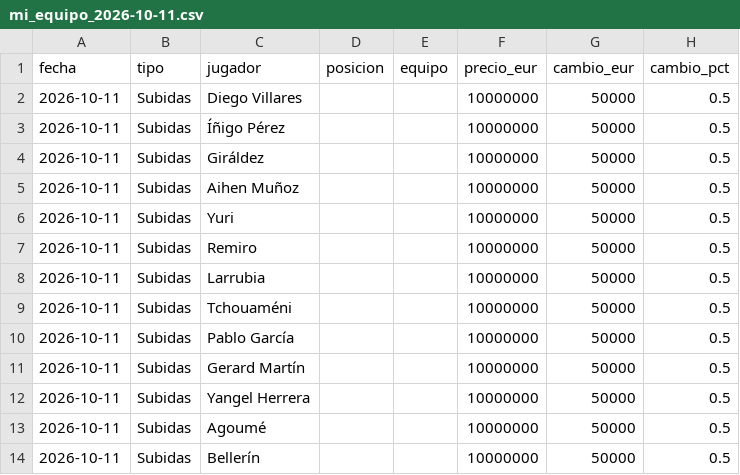
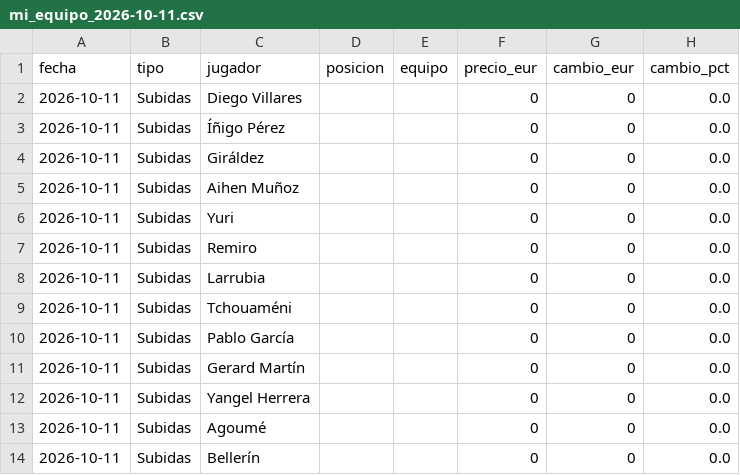
Before and after one commit to aquintero89/mercado-fantasy, a CSV file: mi_equipo_2026-10-11.csv, drawn as a sheet.

Commit message:
Actualización diaria del mercado 2026-10-11

```diff
--- a/mi_equipo_2026-10-11.csv
+++ b/mi_equipo_2026-10-11.csv
@@ -1,14 +1,14 @@
 fecha,tipo,jugador,posicion,equipo,precio_eur,cambio_eur,cambio_pct
-2026-10-11,Subidas,Diego Villares,,,10000000,50000,0.5
-2026-10-11,Subidas,Íñigo Pérez,,,10000000,50000,0.5
-2026-10-11,Subidas,Giráldez,,,10000000,50000,0.5
-2026-10-11,Subidas,Aihen Muñoz,,,10000000,50000,0.5
-2026-10-11,Subidas,Yuri,,,10000000,50000,0.5
-2026-10-11,Subidas,Remiro,,,10000000,50000,0.5
-2026-10-11,Subidas,Larrubia,,,10000000,50000,0.5
-2026-10-11,Subidas,Tchouaméni,,,10000000,50000,0.5
-2026-10-11,Subidas,Pablo García,,,10000000,50000,0.5
-2026-10-11,Subidas,Gerard Martín,,,10000000,50000,0.5
-2026-10-11,Subidas,Yangel Herrera,,,10000000,50000,0.5
-2026-10-11,Subidas,Agoumé,,,10000000,50000,0.5
-2026-10-11,Subidas,Bellerín,,,10000000,50000,0.5
+2026-10-11,Subidas,Diego Villares,,,0,0,0.0
+2026-10-11,Subidas,Íñigo Pérez,,,0,0,0.0
+2026-10-11,Subidas,Giráldez,,,0,0,0.0
+2026-10-11,Subidas,Aihen Muñoz,,,0,0,0.0
+2026-10-11,Subidas,Yuri,,,0,0,0.0
+2026-10-11,Subidas,Remiro,,,0,0,0.0
+2026-10-11,Subidas,Larrubia,,,0,0,0.0
+2026-10-11,Subidas,Tchouaméni,,,0,0,0.0
+2026-10-11,Subidas,Pablo García,,,0,0,0.0
+2026-10-11,Subidas,Gerard Martín,,,0,0,0.0
+2026-10-11,Subidas,Yangel Herrera,,,0,0,0.0
+2026-10-11,Subidas,Agoumé,,,0,0,0.0
+2026-10-11,Subidas,Bellerín,,,0,0,0.0
```
